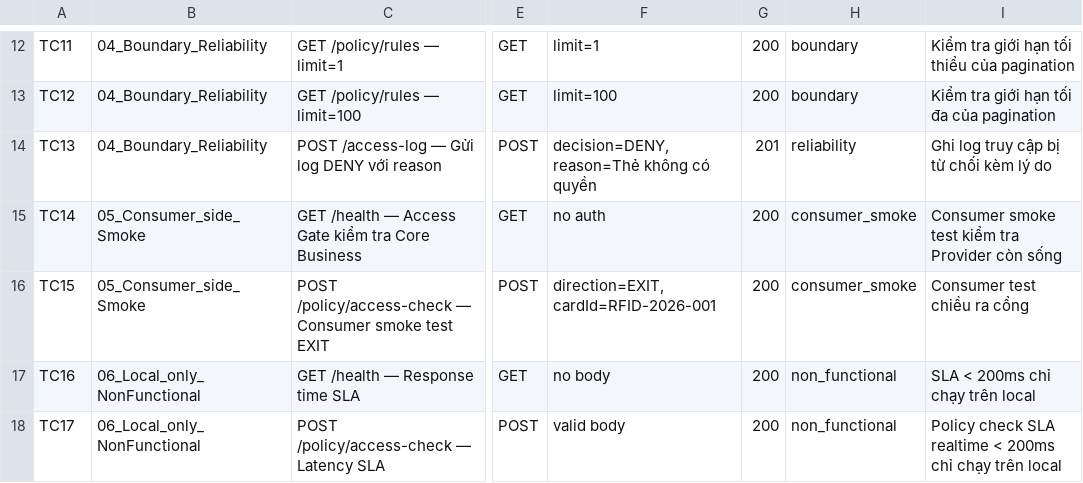
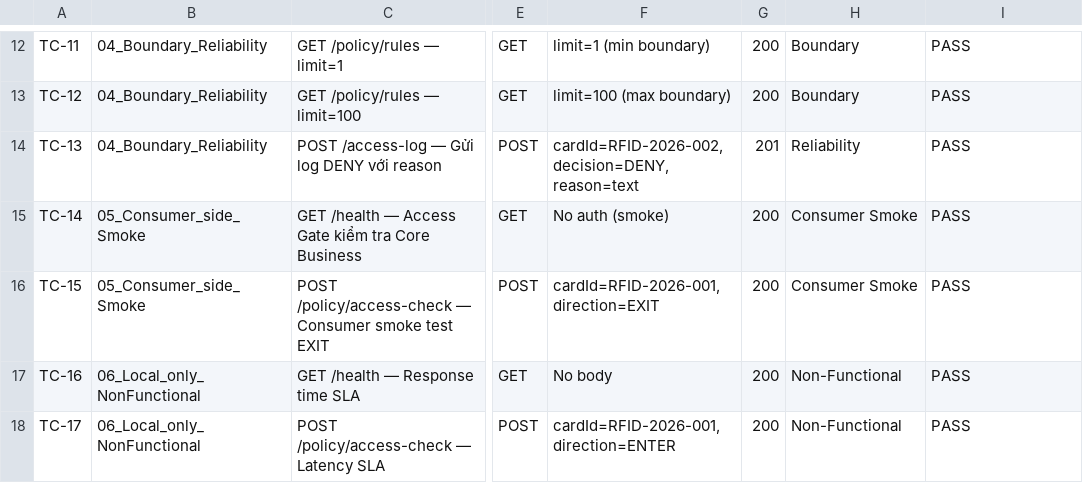
Before and after one commit to Connectivity-services-ad-PT/lab-3-hoaganh, a CSV file: templates/test-case-matrix.csv, drawn as a sheet; only a part is shown, gaps mark what is left out; the diff covers the shown part only; the diff names each change by its address in the sheet, - before the commit and + after, or states it on an @@ line.

Commit message:
docs: add reliability checklist, test-case matrix, handshake

```diff
--- a/templates/test-case-matrix.csv
+++ b/templates/test-case-matrix.csv
-A12: TC11
+A12: TC-11
-F12: limit=1
+F12: limit=1 (min boundary)
-H12:H13: boundary
+H12:H13: Boundary
-I12: Kiểm tra giới hạn tối thiểu của pagination
+I12: PASS
-A13: TC12
+A13: TC-12
-F13: limit=100
+F13: limit=100 (max boundary)
-I13: Kiểm tra giới hạn tối đa của pagination
+I13: PASS
-A14: TC13
+A14: TC-13
-F14: decision=DENY, reason=Thẻ không có quyền
+F14: cardId=RFID-2026-002, decision=DENY, reason=text
-H14: reliability
+H14: Reliability
-I14: Ghi log truy cập bị từ chối kèm lý do
+I14: PASS
-A15: TC14
+A15: TC-14
-F15: no auth
+F15: No auth (smoke)
-H15:H16: consumer_smoke
+H15:H16: Consumer Smoke
-I15: Consumer smoke test kiểm tra Provider còn sống
+I15: PASS
-A16: TC15
+A16: TC-15
-F16: direction=EXIT, cardId=RFID-2026-001
+F16: cardId=RFID-2026-001, direction=EXIT
-I16: Consumer test chiều ra cổng
+I16: PASS
-A17: TC16
+A17: TC-16
-F17: no body
+F17: No body
-H17:H18: non_functional
+H17:H18: Non-Functional
-I17: SLA < 200ms chỉ chạy trên local
+I17: PASS
-A18: TC17
+A18: TC-17
-F18: valid body
+F18: cardId=RFID-2026-001, direction=ENTER
-I18: Policy check SLA realtime < 200ms chỉ chạy trên local
+I18: PASS
```
Also changed, not shown: 1 added row, 1 removed row and 35 edited cells elsewhere in this file, 2 other files.
